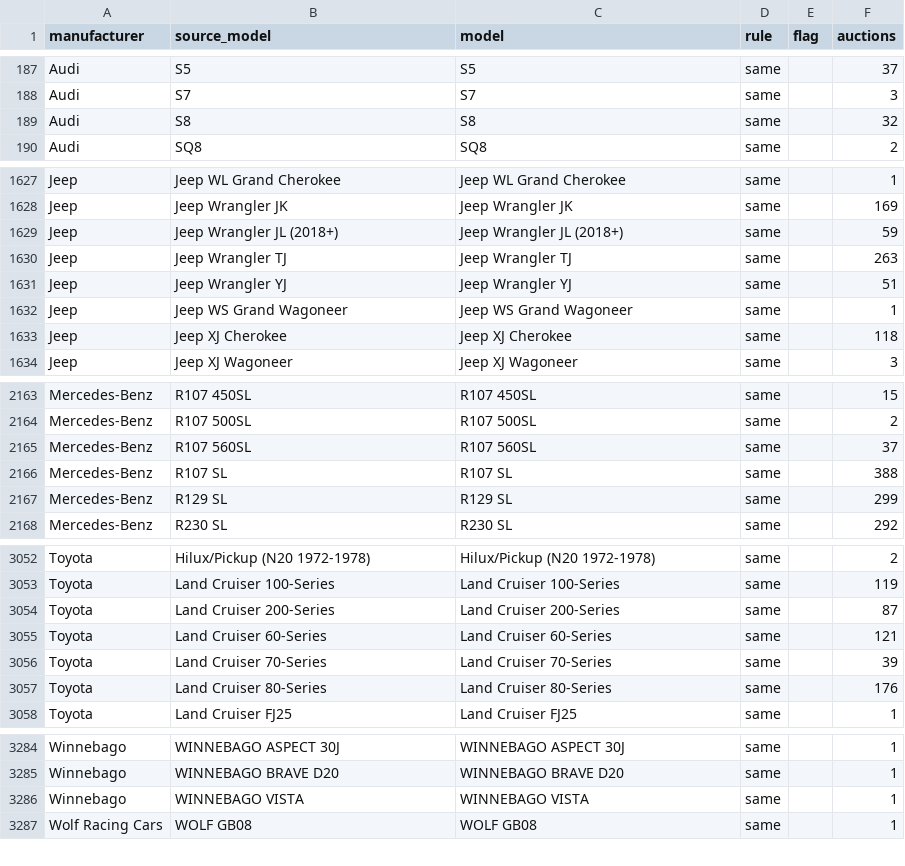
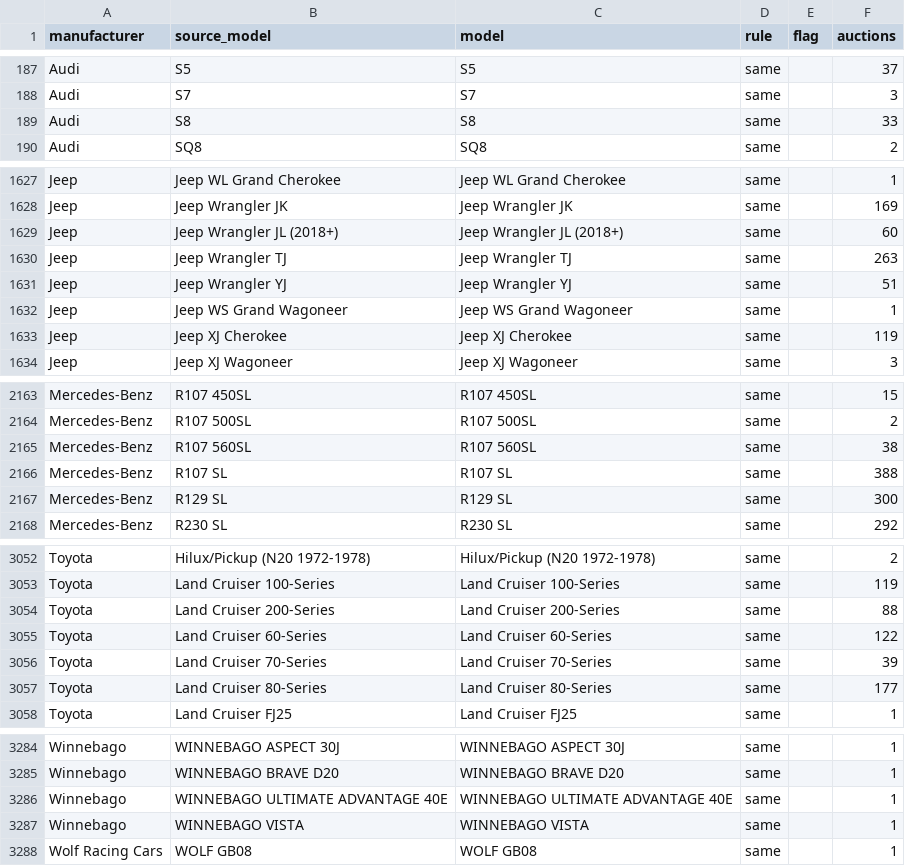
Before and after one commit to matte36s50/market-interest-score-app, a CSV file: data/models.csv, drawn as a sheet; only a part is shown, gaps mark what is left out; the diff covers the shown part only.

```diff
--- a/data/models.csv
+++ b/data/models.csv
@@ -188,3 +188,3 @@ Audi,S5,S5,same,,37
 Audi,S7,S7,same,,3
-Audi,S8,S8,same,,32
+Audi,S8,S8,same,,33
 Audi,SQ8,SQ8,same,,2
@@ -1628,3 +1628,3 @@ Jeep,Jeep WL Grand Cherokee,Jeep WL Grand Cherokee,same,,1
 Jeep,Jeep Wrangler JK,Jeep Wrangler JK,same,,169
-Jeep,Jeep Wrangler JL (2018+),Jeep Wrangler JL (2018+),same,,59
+Jeep,Jeep Wrangler JL (2018+),Jeep Wrangler JL (2018+),same,,60
 Jeep,Jeep Wrangler TJ,Jeep Wrangler TJ,same,,263
@@ -1632,3 +1632,3 @@ Jeep,Jeep Wrangler YJ,Jeep Wrangler YJ,same,,51
 Jeep,Jeep WS Grand Wagoneer,Jeep WS Grand Wagoneer,same,,1
-Jeep,Jeep XJ Cherokee,Jeep XJ Cherokee,same,,118
+Jeep,Jeep XJ Cherokee,Jeep XJ Cherokee,same,,119
 Jeep,Jeep XJ Wagoneer,Jeep XJ Wagoneer,same,,3
@@ -2164,5 +2164,5 @@ Mercedes-Benz,R107 450SL,R107 450SL,same,,15
 Mercedes-Benz,R107 500SL,R107 500SL,same,,2
-Mercedes-Benz,R107 560SL,R107 560SL,same,,37
+Mercedes-Benz,R107 560SL,R107 560SL,same,,38
 Mercedes-Benz,R107 SL,R107 SL,same,,388
-Mercedes-Benz,R129 SL,R129 SL,same,,299
+Mercedes-Benz,R129 SL,R129 SL,same,,300
 Mercedes-Benz,R230 SL,R230 SL,same,,292
@@ -3053,6 +3053,6 @@ Toyota,Hilux/Pickup (N20 1972-1978),Hilux/Pickup (N20 1972-1978),same,,2
 Toyota,Land Cruiser 100-Series,Land Cruiser 100-Series,same,,119
-Toyota,Land Cruiser 200-Series,Land Cruiser 200-Series,same,,87
-Toyota,Land Cruiser 60-Series,Land Cruiser 60-Series,same,,121
+Toyota,Land Cruiser 200-Series,Land Cruiser 200-Series,same,,88
+Toyota,Land Cruiser 60-Series,Land Cruiser 60-Series,same,,122
 Toyota,Land Cruiser 70-Series,Land Cruiser 70-Series,same,,39
-Toyota,Land Cruiser 80-Series,Land Cruiser 80-Series,same,,176
+Toyota,Land Cruiser 80-Series,Land Cruiser 80-Series,same,,177
 Toyota,Land Cruiser FJ25,Land Cruiser FJ25,same,,1
@@ -3285,2 +3285,3 @@ Winnebago,WINNEBAGO ASPECT 30J,WINNEBAGO ASPECT 30J,same,,1
 Winnebago,WINNEBAGO BRAVE D20,WINNEBAGO BRAVE D20,same,,1
+Winnebago,WINNEBAGO ULTIMATE ADVANTAGE 40E,WINNEBAGO ULTIMATE ADVANTAGE 40E,same,,1
 Winnebago,WINNEBAGO VISTA,WINNEBAGO VISTA,same,,1
```
Also changed, not shown: 11 edited cells elsewhere in this file, data/google_trends_state.csv, data/youtube_channels_state.csv, 3 other files.
